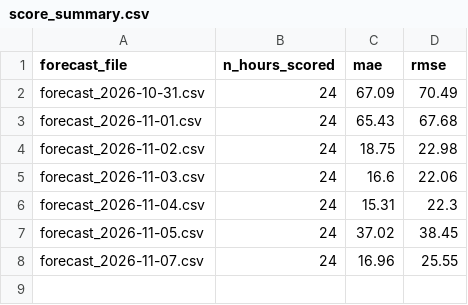
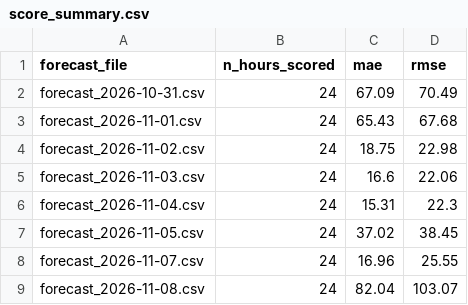
Before and after one commit to AZFARHAD24511/germany-electricity-price-forecast, a CSV file: outputs/forecasts/score_summary.csv, drawn as a sheet.

Commit message:
chore: daily forecast update

```diff
--- a/outputs/forecasts/score_summary.csv
+++ b/outputs/forecasts/score_summary.csv
@@ -8 +8,2 @@ forecast_2026-11-05.csv,24,37.02,38.45
 forecast_2026-11-07.csv,24,16.96,25.55
+forecast_2026-11-08.csv,24,82.04,103.07
```
Also changed, not shown: 4 other files.
